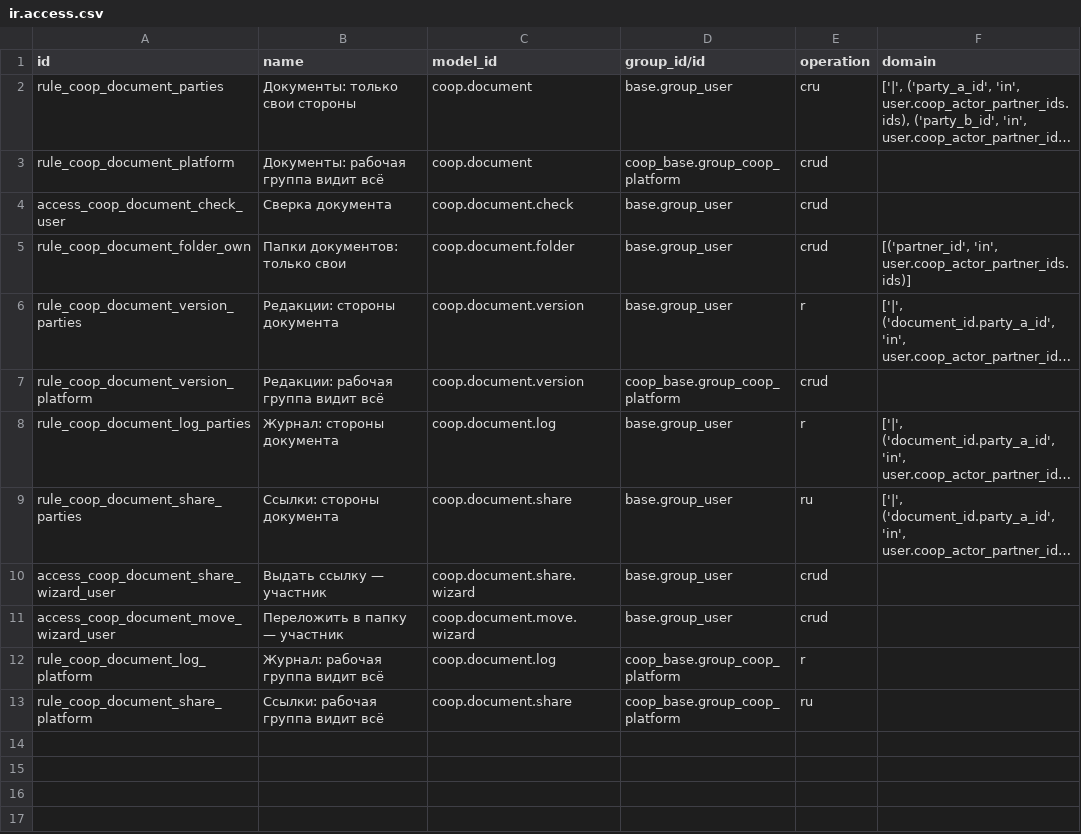
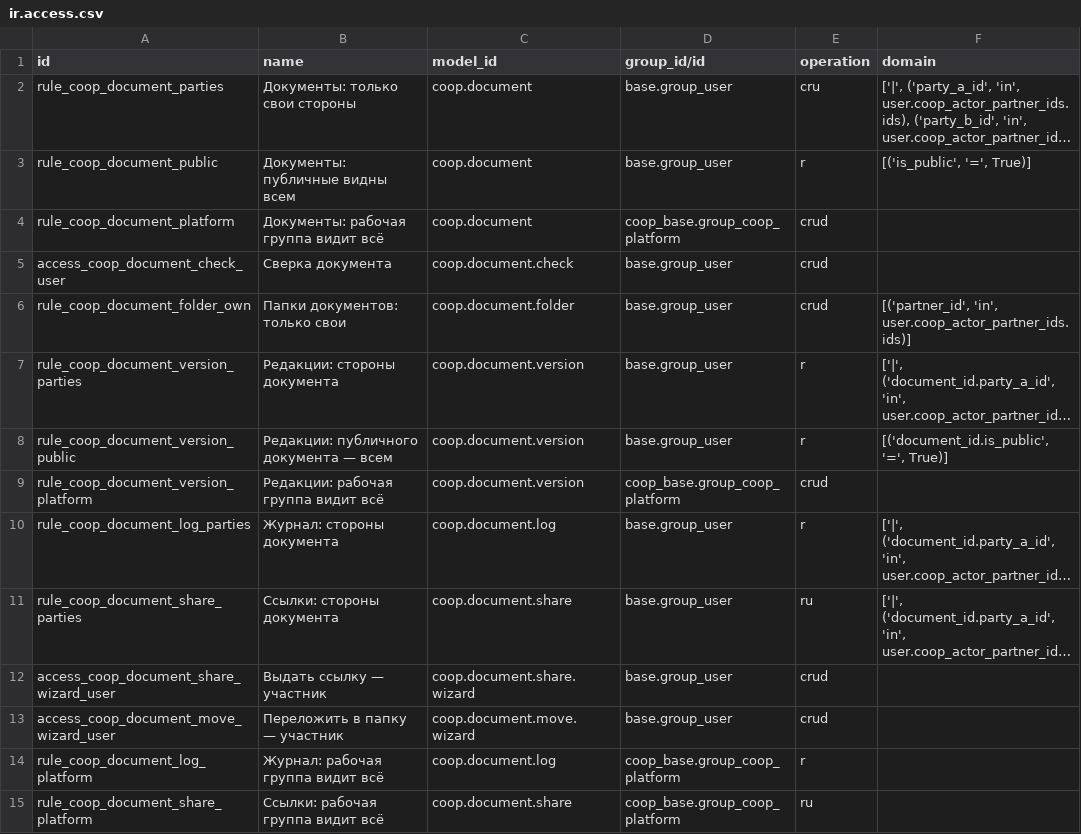
Before and after one commit to daocooptech/dao-cooptech-odoo, a CSV file: coop_documents/security/ir.access.csv, drawn as a sheet; long unchanged cells end in …; the diff names each change by its address in the sheet, - before the commit and + after, or states it on an @@ line.

```diff
--- a/coop_documents/security/ir.access.csv
+++ b/coop_documents/security/ir.access.csv
+row 3: rule_coop_document_public | Документы: публичные видны всем | coop.document | base.group_user | r | [('is_public', '=', True)]
+row 8: rule_coop_document_version_public | Редакции: публичного документа — всем | coop.document.version | base.group_user | r | [('document_id.is_public', '=', True)]
```
Also changed, not shown: 29 other files.
